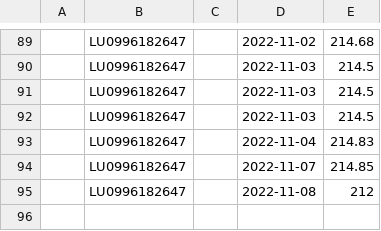
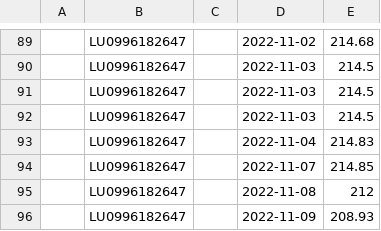
Before and after one commit to z80a76/financial-api-test, a CSV file: quotes_LU0996182647.csv, drawn as a sheet; only a part is shown, gaps mark what is left out; the diff names each change by its address in the sheet, - before the commit and + after, or states it on an @@ line.

```diff
--- a/quotes_LU0996182647.csv
+++ b/quotes_LU0996182647.csv
+row 96:  | LU0996182647 |  | 2022-11-09 | 208.93
```
Also changed, not shown: quotes_LU1387591305.csv.
